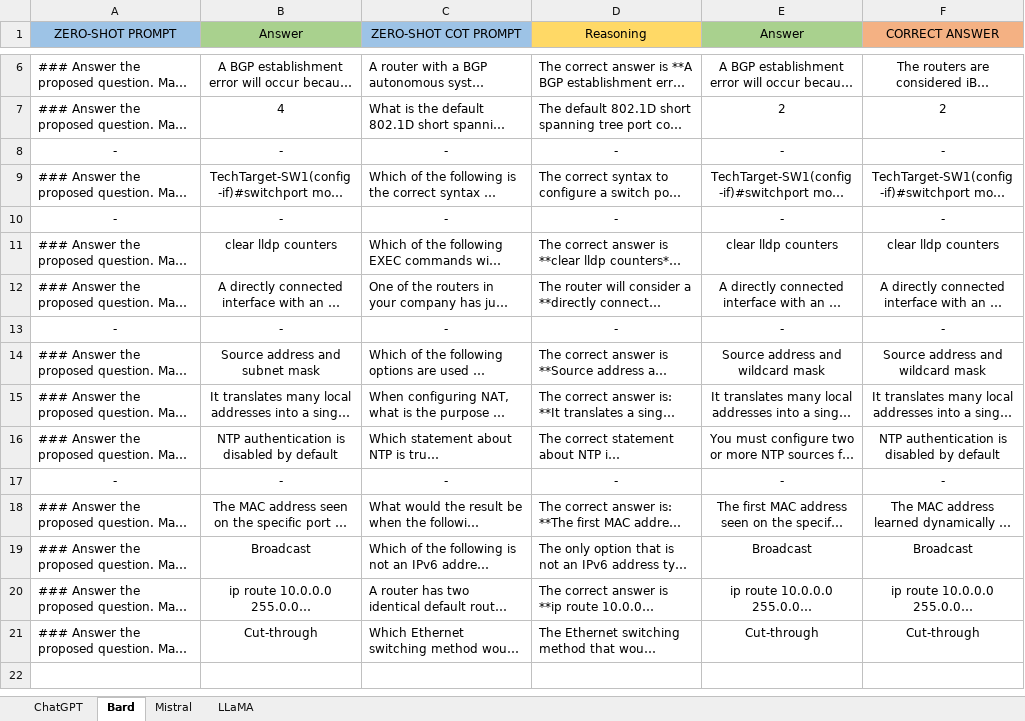
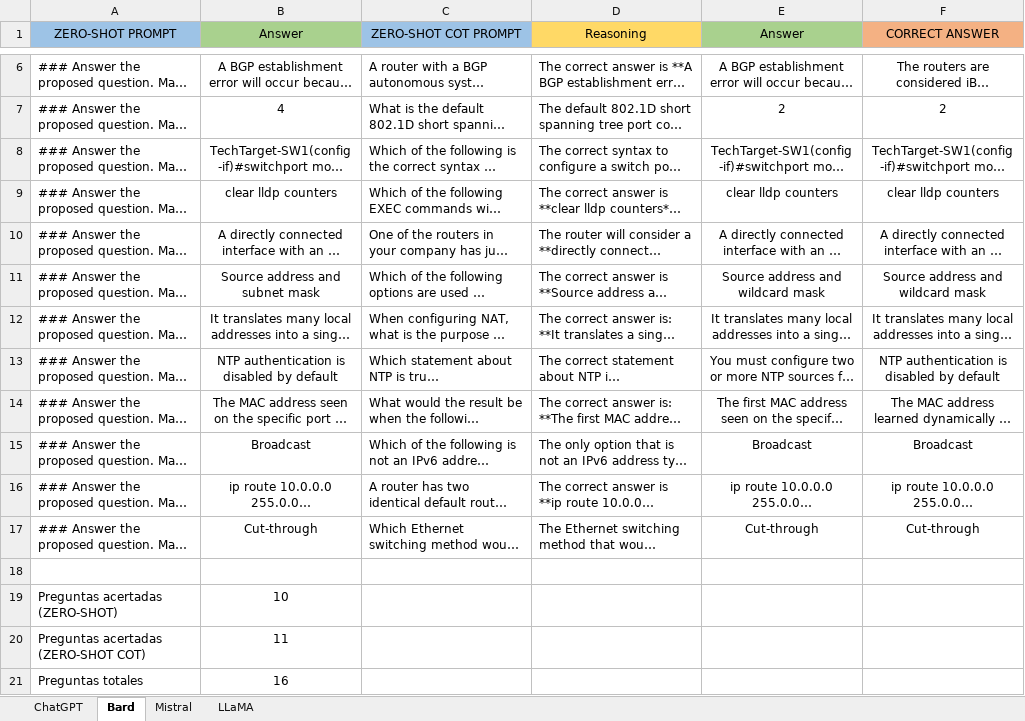
Before and after one commit to alexgaarciia/ChatGPTExperiments, an Excel workbook: Cisco exam/Cisco CCNA practice test.XLSX, sheet Bard, drawn as a sheet; only a part is shown, gaps mark what is left out; long unchanged cells end in …; values as stored, in another font and other column widths than the file's, no borders; conditional formats not drawn; removed rows and columns are numbered as before the commit, all else as after; the diff names each change by its address in the sheet, - before the commit and + after, or states it on an @@ line.

```diff
--- a/Cisco exam/Cisco CCNA practice test.XLSX (sheet Bard)
+++ b/Cisco exam/Cisco CCNA practice test.XLSX (sheet Bard)
-row 8: - | - | - | - | - | -
-row 10: - | - | - | - | - | -
-row 13: - | - | - | - | - | -
-row 17: - | - | - | - | - | -
+row 18: (empty)
+row 19: Preguntas acertadas (ZERO-SHOT) | 10
+row 20: Preguntas acertadas (ZERO-SHOT COT) | 11
+row 21: Preguntas totales | 16
```
Also changed, not shown: sheet ChatGPT, sheet LLaMA, sheet Mistral.
